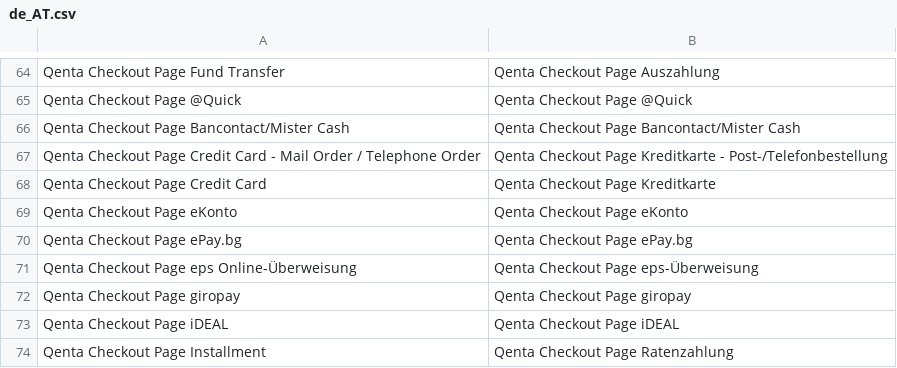
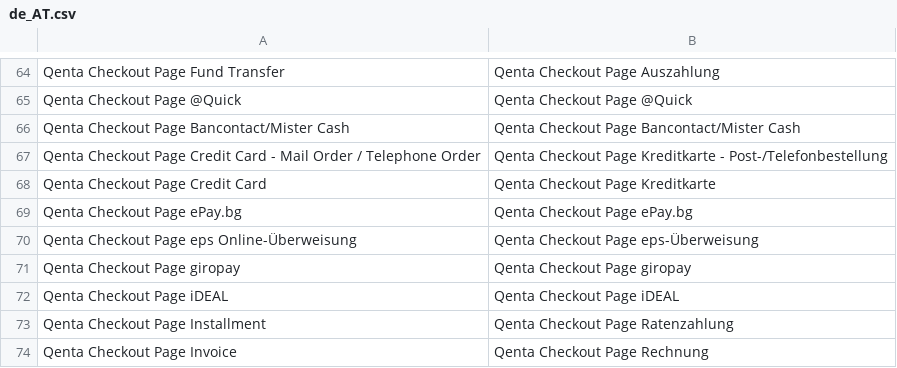
Before and after one commit to qenta-cee/magento2-qcp, a CSV file: i18n/de_AT.csv, drawn as a sheet; only a part is shown, gaps mark what is left out; the shorter side is filled out with more unchanged rows; the diff names each change by its address in the sheet, - before the commit and + after, or states it on an @@ line.

```diff
--- a/i18n/de_AT.csv
+++ b/i18n/de_AT.csv
-row 69: Qenta Checkout Page eKonto | Qenta Checkout Page eKonto
```
Also changed, not shown: i18n/de_DE.csv, i18n/en_US.csv, 6 other files.
